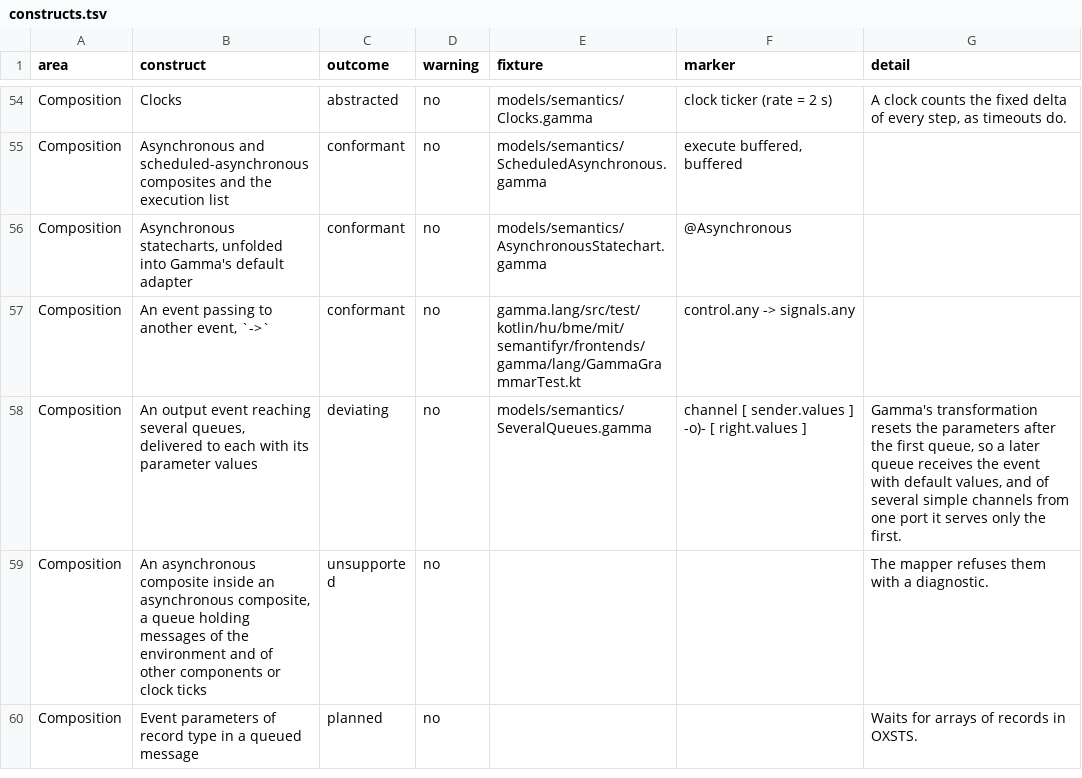
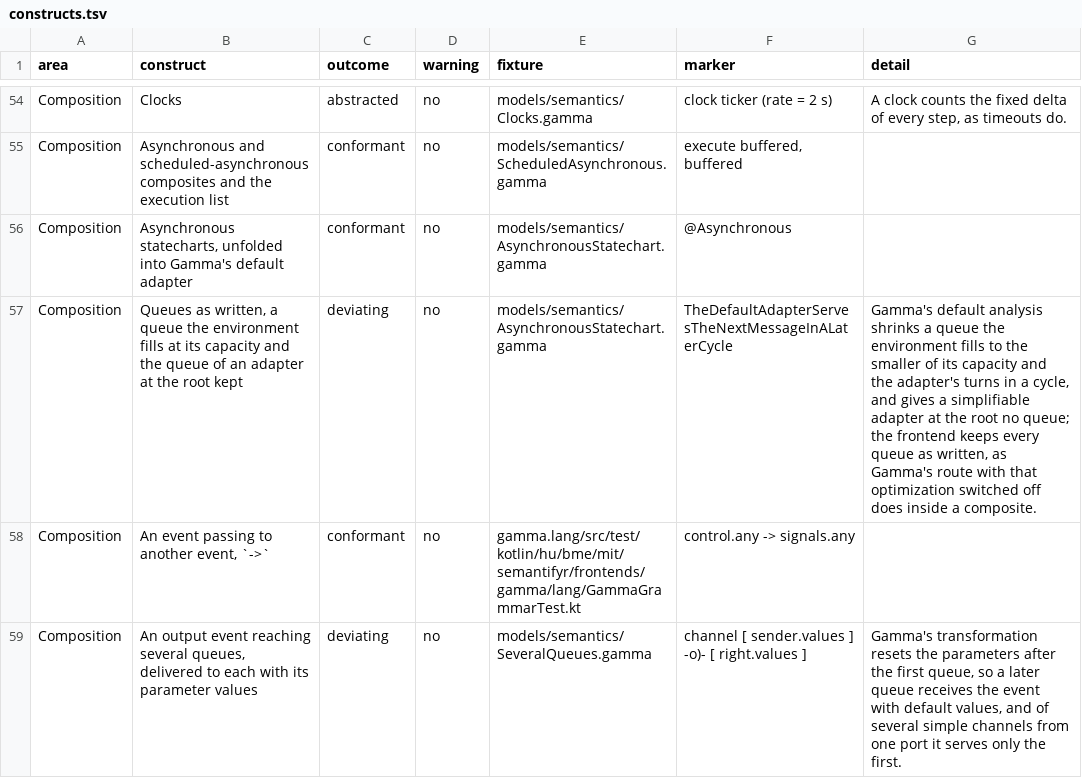
Before and after one commit to ftsrg/semantifyr, a TSV file: subprojects/frontends/gamma/models/constructs.tsv, drawn as a sheet; only a part is shown, gaps mark what is left out; the shorter side is filled out with more unchanged rows.

Commit message:
fix: the Gamma assumptions page names Gamma's route, the queues as written a declared deviation

```diff
--- a/subprojects/frontends/gamma/models/constructs.tsv
+++ b/subprojects/frontends/gamma/models/constructs.tsv
@@ -56,2 +56,3 @@ Composition	Asynchronous and scheduled-asynchronous composites and the execution
 Composition	Asynchronous statecharts, unfolded into Gamma's default adapter	conformant	no	models/semantics/AsynchronousStatechart.gamma	@Asynchronous	
+Composition	Queues as written, a queue the environment fills at its capacity and the queue of an adapter at the root kept	deviating	no	models/semantics/AsynchronousStatechart.gamma	TheDefaultAdapterServesTheNextMessageInALaterCycle	Gamma's default analysis shrinks a queue the environment fills to the smaller of its capacity and the adapter's turns in a cycle, and gives a simplifiable adapter at the root no queue; the frontend keeps every queue as written, as Gamma's route with that optimization switched off does inside a composite.
 Composition	An event passing to another event, `->`	conformant	no	gamma.lang/src/test/kotlin/hu/bme/mit/semantifyr/frontends/gamma/lang/GammaGrammarTest.kt	control.any -> signals.any	
```
Also changed, not shown: 1 other file.
